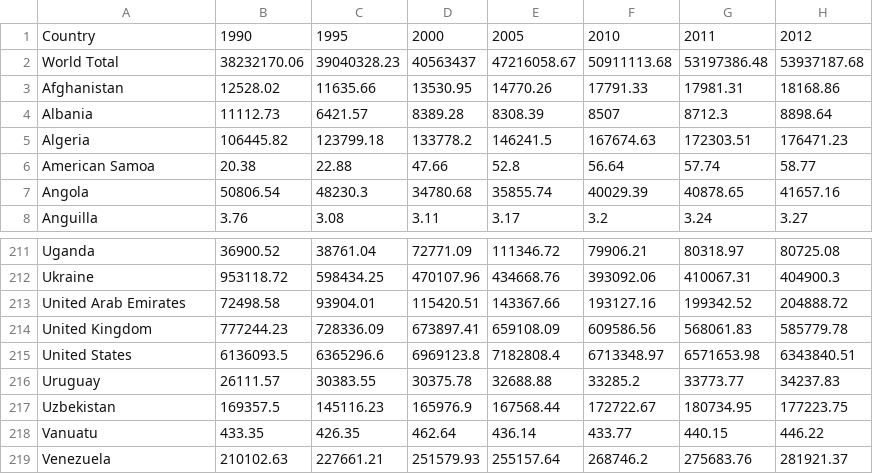
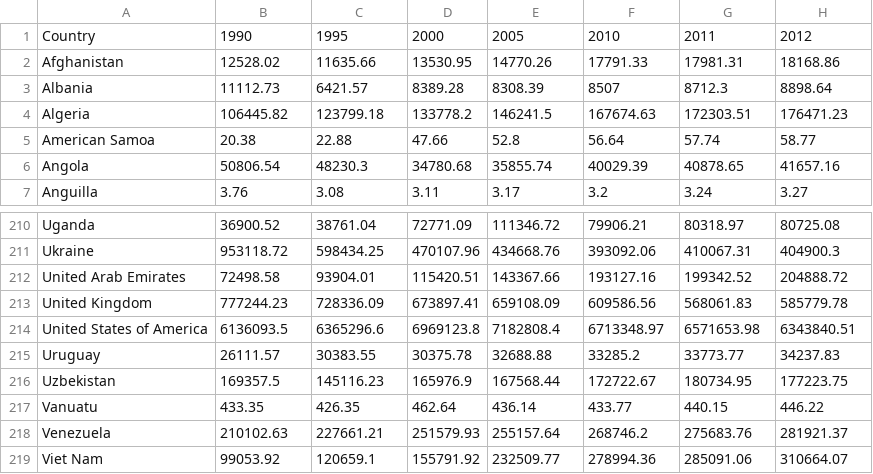
Before and after one commit to yukiy/phe.js, a CSV file: _data/GHGemission.csv, drawn as a sheet; only a part is shown, gaps mark what is left out; the shorter side is filled out with more unchanged rows.

Commit message:
GHGemissions

```diff
--- a/_data/GHGemission.csv
+++ b/_data/GHGemission.csv
@@ -1,3 +1,2 @@
 Country,1990,1995,2000,2005,2010,2011,2012
-World Total,38232170.06,39040328.23,40563437,47216058.67,50911113.68,53197386.48,53937187.68
 Afghanistan,12528.02,11635.66,13530.95,14770.26,17791.33,17981.31,18168.86
@@ -214,3 +213,3 @@ United Arab Emirates,72498.58,93904.01,115420.51,143367.66,193127.16,199342.52,2
 United Kingdom,777244.23,728336.09,673897.41,659108.09,609586.56,568061.83,585779.78
-United States,6136093.5,6365296.6,6969123.8,7182808.4,6713348.97,6571653.98,6343840.51
+United States of America,6136093.5,6365296.6,6969123.8,7182808.4,6713348.97,6571653.98,6343840.51
 Uruguay,26111.57,30383.55,30375.78,32688.88,33285.2,33773.77,34237.83
```
Also changed, not shown: 2 other files.
